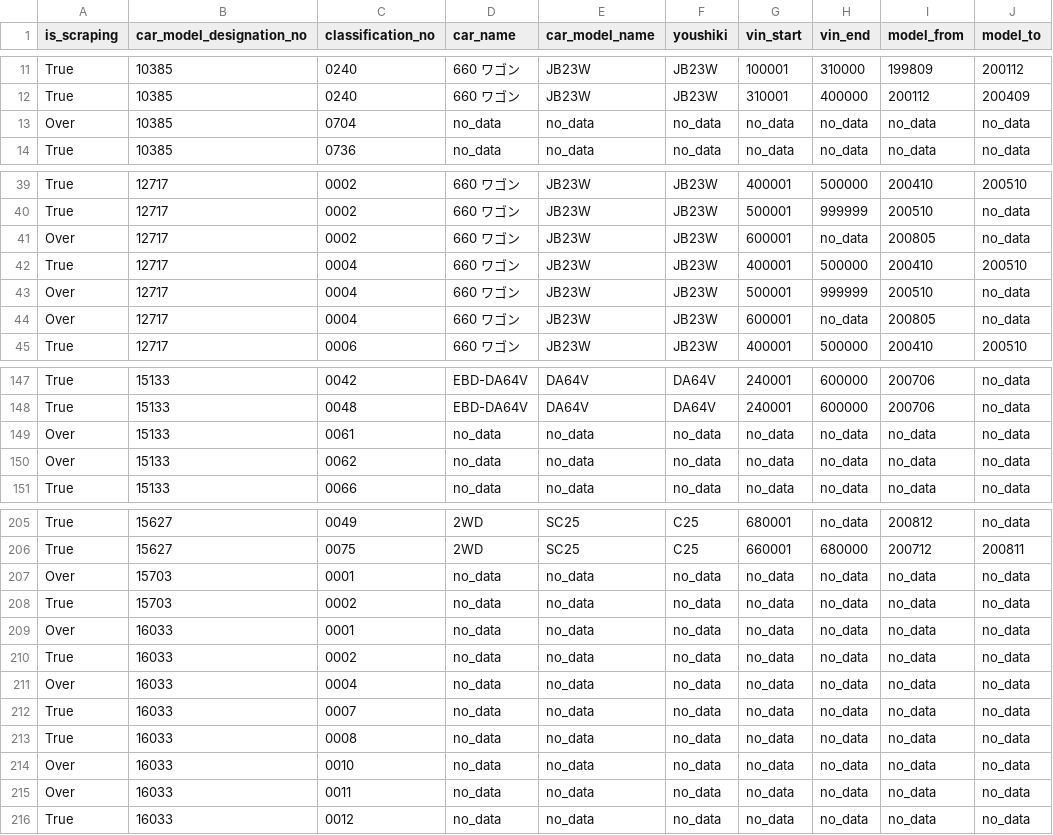
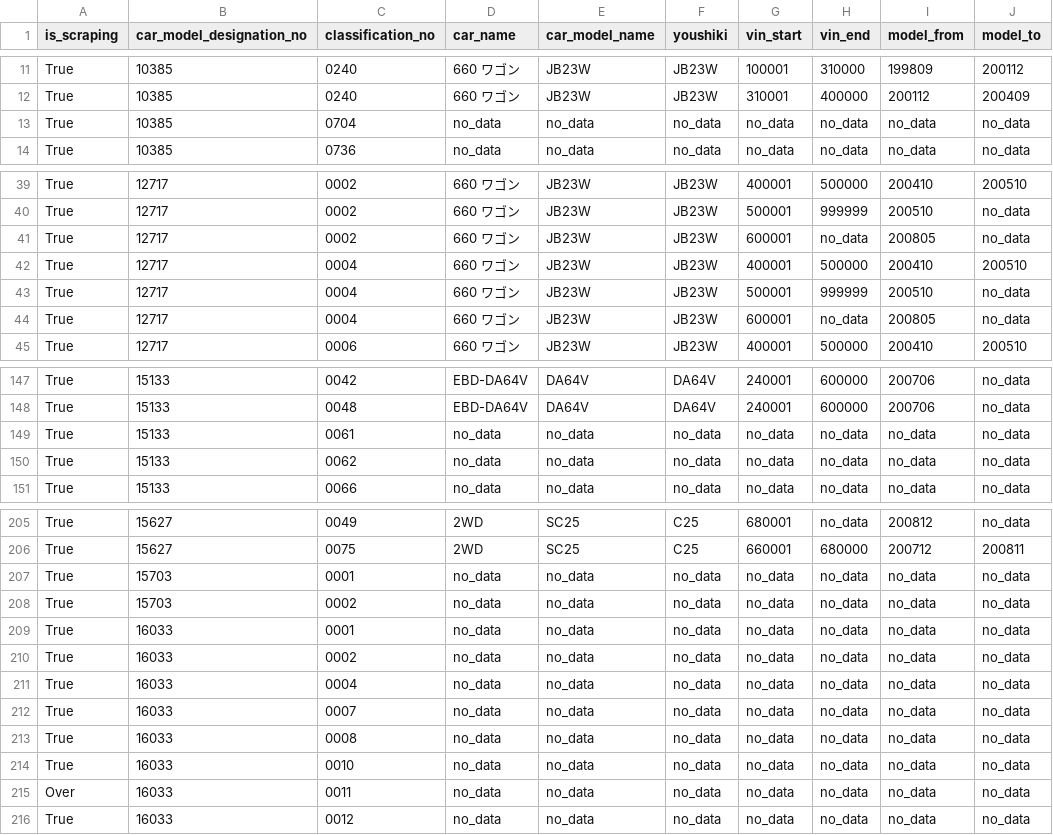
Before and after one commit to KaiFujiwara55/suzuki_scraping_2, a CSV file: TYPOLOGY_SCRAPING/TARGET/target.csv, drawn as a sheet; only a part is shown, gaps mark what is left out; the diff covers the shown part only; the diff names each change by its address in the sheet, - before the commit and + after, or states it on an @@ line.

```diff
--- a/TYPOLOGY_SCRAPING/TARGET/target.csv
+++ b/TYPOLOGY_SCRAPING/TARGET/target.csv
-A13 (is_scraping): Over
+A13 (is_scraping): True
-A41 (is_scraping): Over
+A41 (is_scraping): True
-A43:A44 (is_scraping): Over
+A43:A44 (is_scraping): True
-A149:A150 (is_scraping): Over
+A149:A150 (is_scraping): True
-A207 (is_scraping): Over
+A207 (is_scraping): True
-A209 (is_scraping): Over
+A209 (is_scraping): True
-A211 (is_scraping): Over
+A211 (is_scraping): True
-A214 (is_scraping): Over
+A214 (is_scraping): True
```
Also changed, not shown: 6 edited cells elsewhere in this file, 1 other file.
